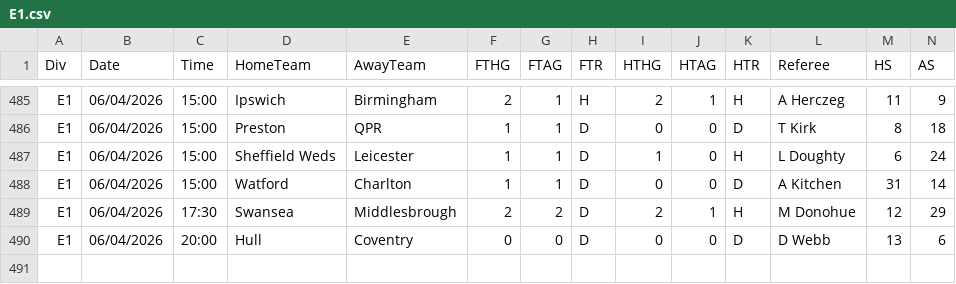
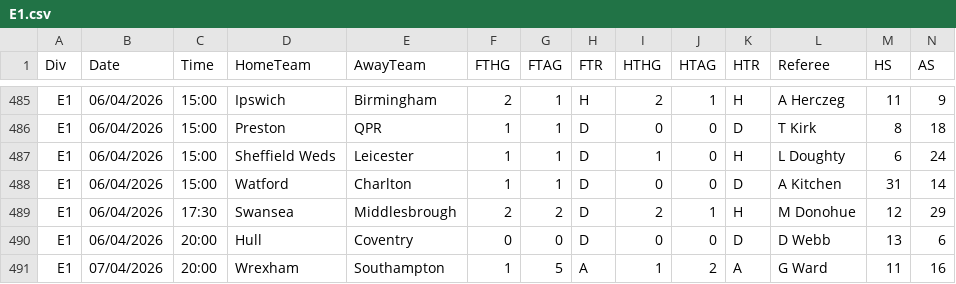
Before and after one commit to ASRSES/football-data-archive, a CSV file: data/E1/E1.csv, drawn as a sheet; only a part is shown, gaps mark what is left out; rows hold the shown columns only; the diff names each change by its address in the sheet, - before the commit and + after, or states it on an @@ line.

```diff
--- a/data/E1/E1.csv
+++ b/data/E1/E1.csv
+row 491: E1 | 07/04/2026 | 20:00 | Wrexham | Southampton | 1 | 5 | A | 1 | 2 | A | G Ward | 11 | 16
```
Also changed, not shown: data/E2/E2.csv, data/E3/E3.csv, 5 other files.
